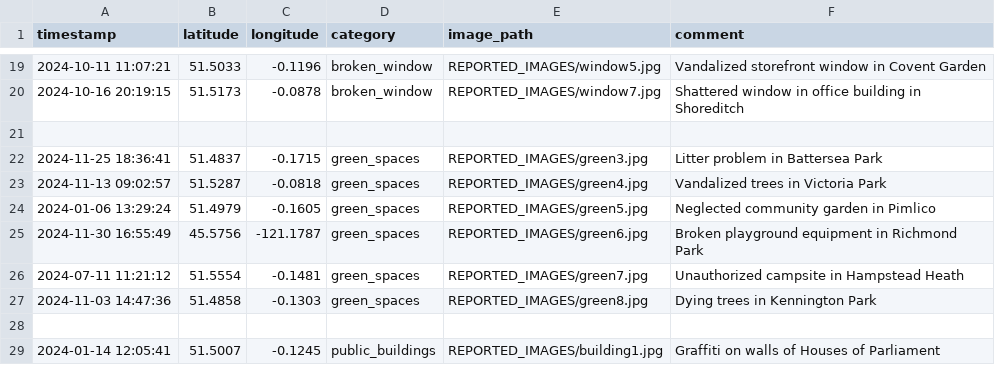
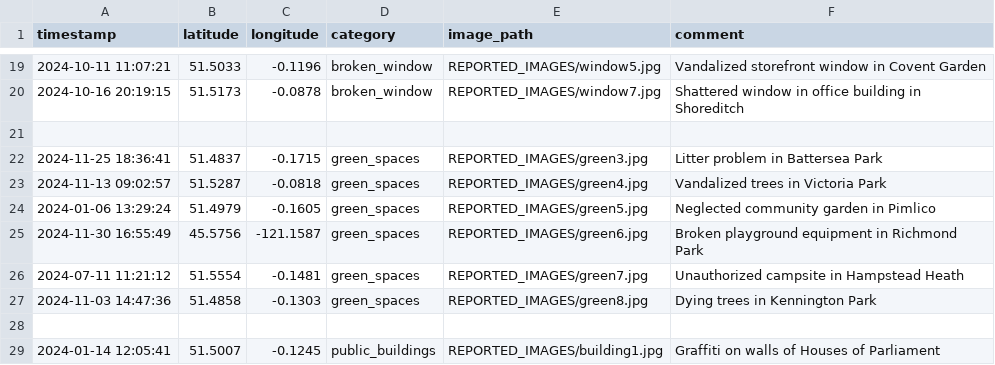
Before and after one commit to kailash19961996/London-Issues-Tracker-APP, a CSV file: APP/REPORTED_DATA.csv, drawn as a sheet; only a part is shown, gaps mark what is left out.

Commit message:
Update REPORTED_DATA.csv

```diff
--- a/APP/REPORTED_DATA.csv
+++ b/APP/REPORTED_DATA.csv
@@ -24,3 +24,3 @@ timestamp,latitude,longitude,category,image_path,comment
 2024-01-06 13:29:24,51.4979,-0.1605,green_spaces,REPORTED_IMAGES/green5.jpg,Neglected community garden in Pimlico
-2024-11-30 16:55:49,45.5756,-121.1787,green_spaces,REPORTED_IMAGES/green6.jpg,Broken playground equipment in Richmond Park
+2024-11-30 16:55:49,45.5756,-121.1587,green_spaces,REPORTED_IMAGES/green6.jpg,Broken playground equipment in Richmond Park
 2024-07-11 11:21:12,51.5554,-0.1481,green_spaces,REPORTED_IMAGES/green7.jpg,Unauthorized campsite in Hampstead Heath
```
